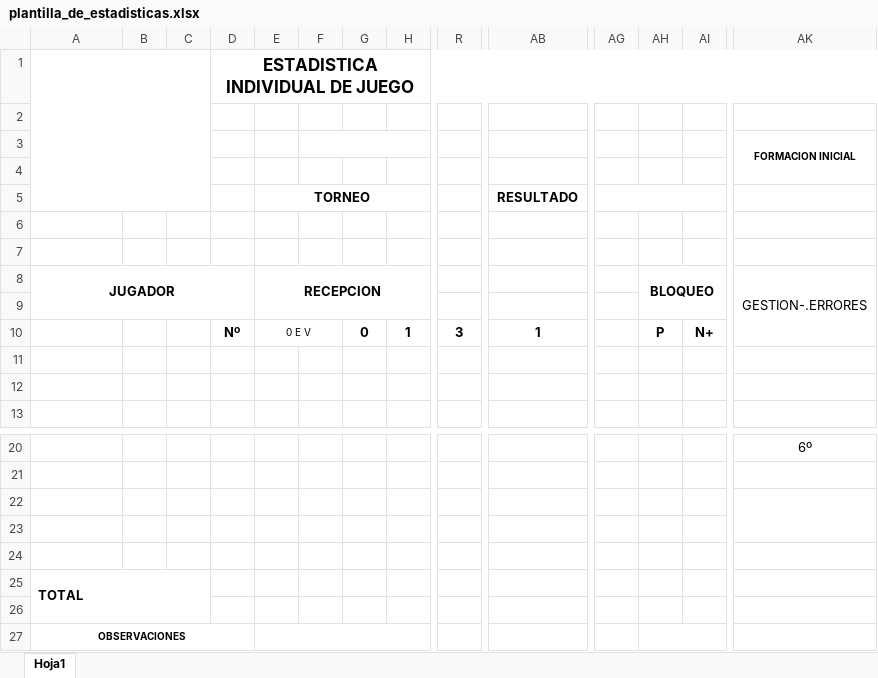
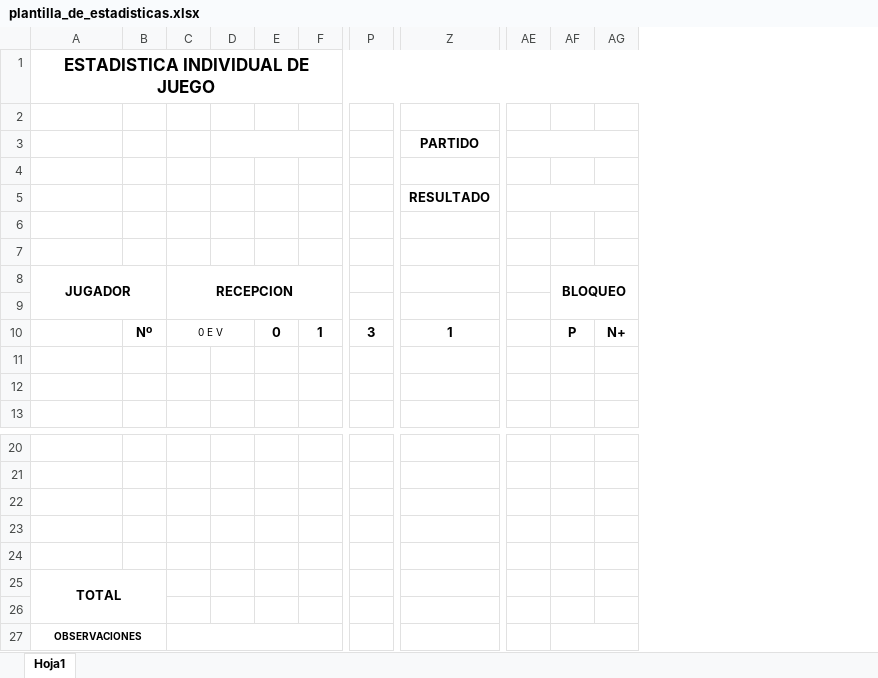
Before and after one commit to lizastrappini/proyectoFinal, an Excel workbook: proyFinal/src/datos/plantilla_de_estadisticas.xlsx, sheet Hoja1, drawn as a sheet; only a part is shown, gaps mark what is left out; values as stored, in another font and other column widths than the file's, no borders; charts and pictures not drawn; removed rows and columns are numbered as before the commit, all else as after; rows hold the shown columns only; the diff covers the shown part only; the diff names each change by its address in the sheet, - before the commit and + after, or states it on an @@ line.

Commit message:
avance estadisticas

```diff
--- a/proyFinal/src/datos/plantilla_de_estadisticas.xlsx (sheet Hoja1)
+++ b/proyFinal/src/datos/plantilla_de_estadisticas.xlsx (sheet Hoja1)
-column B, empty
-column C, empty
-column AK (FORMACION INICIAL), row 8: GESTION-.ERRORES; row 20: 6º
-row 1:  |  |  | ESTADISTICA INDIVIDUAL DE JUEGO
+row 1: ESTADISTICA INDIVIDUAL DE JUEGO
-Z3: (empty)
+Z3: PARTIDO
+Z3:AD3 merged
+AE3:AG3 merged
-C5: TORNEO
+C5: (empty)
-E5:H5 merged
+P5:S5 merged
-A25 alignment: left
+A25 alignment: center
-A25:C26 merged
+A25:B26 merged
```
Also changed, not shown: merged cells elsewhere in this sheet, charts or pictures, 15 other files.
